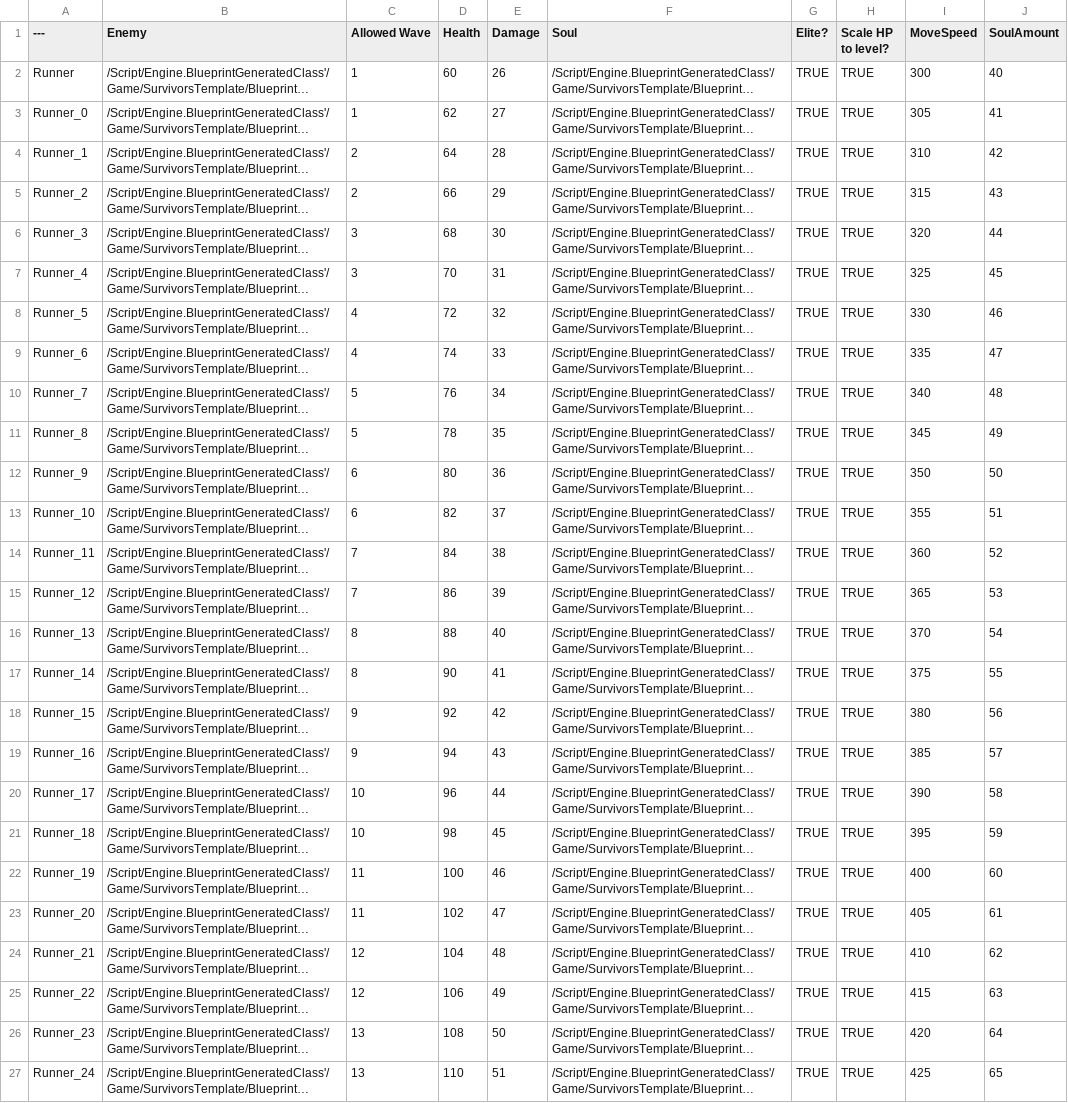
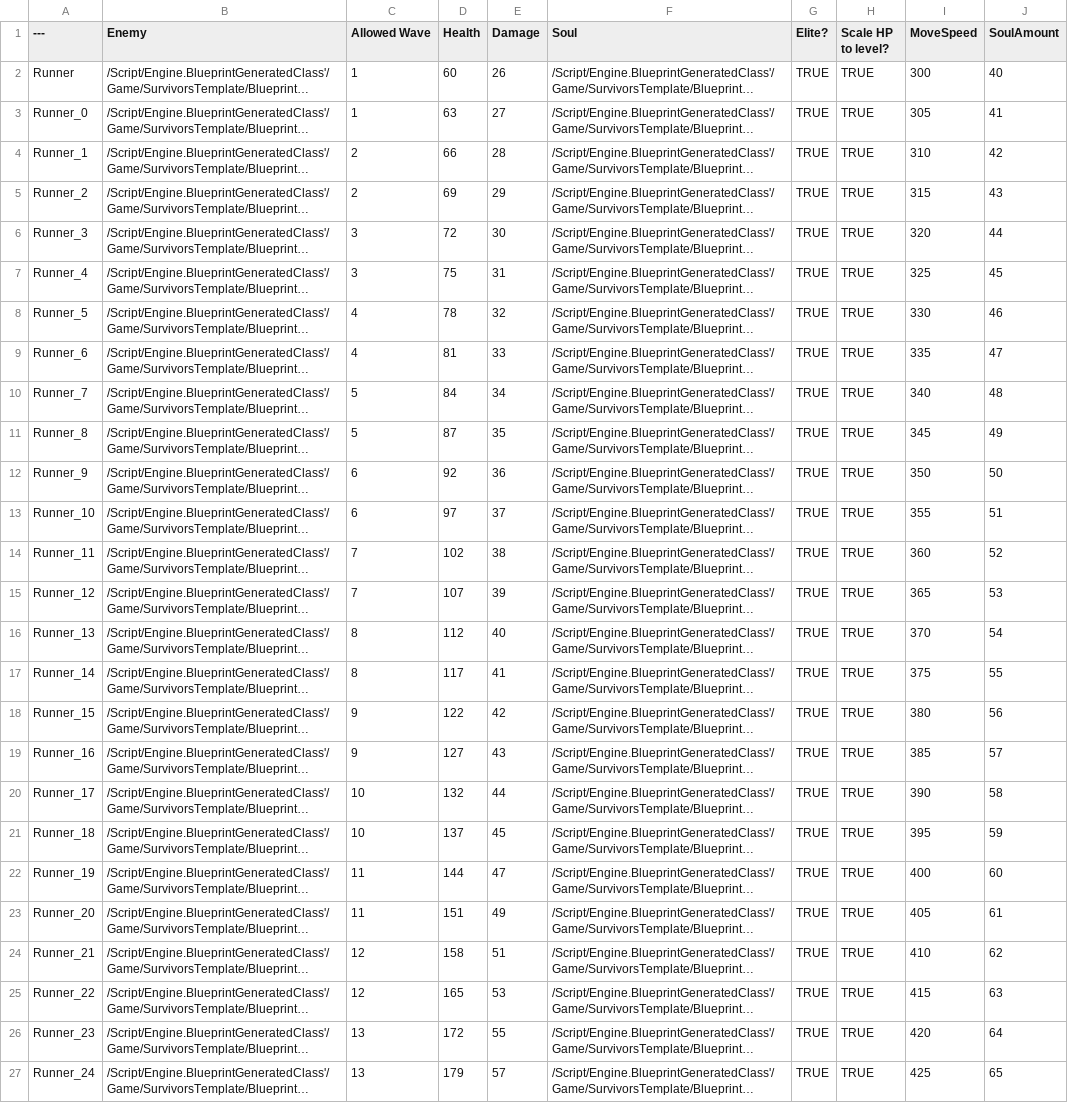
Before and after one commit to yangchunchong/Survivors, a CSV file: Resource/Data/DT_ExampleEliteSpawn.csv, drawn as a sheet; only a part is shown; long unchanged cells end in …; the diff covers the shown part only; the diff names each change by its address in the sheet, - before the commit and + after, or states it on an @@ line.

```diff
--- a/Resource/Data/DT_ExampleEliteSpawn.csv
+++ b/Resource/Data/DT_ExampleEliteSpawn.csv
-D3 (Health): 62
+D3 (Health): 63
-D4 (Health): 64
+D4 (Health): 66
-D5 (Health): 66
+D5 (Health): 69
-D6 (Health): 68
+D6 (Health): 72
-D7 (Health): 70
+D7 (Health): 75
-D8 (Health): 72
+D8 (Health): 78
-D9 (Health): 74
+D9 (Health): 81
-D10 (Health): 76
+D10 (Health): 84
-D11 (Health): 78
+D11 (Health): 87
-D12 (Health): 80
+D12 (Health): 92
-D13 (Health): 82
+D13 (Health): 97
-D14 (Health): 84
+D14 (Health): 102
-D15 (Health): 86
+D15 (Health): 107
-D16 (Health): 88
+D16 (Health): 112
-D17 (Health): 90
+D17 (Health): 117
-D18 (Health): 92
+D18 (Health): 122
-D19 (Health): 94
+D19 (Health): 127
-D20 (Health): 96
+D20 (Health): 132
-D21 (Health): 98
+D21 (Health): 137
-D22 (Health): 100
+D22 (Health): 144
-E22 (Damage): 46
+E22 (Damage): 47
-D23 (Health): 102
+D23 (Health): 151
-E23 (Damage): 47
+E23 (Damage): 49
-D24 (Health): 104
+D24 (Health): 158
-E24 (Damage): 48
+E24 (Damage): 51
-D25 (Health): 106
+D25 (Health): 165
-E25 (Damage): 49
+E25 (Damage): 53
-D26 (Health): 108
+D26 (Health): 172
-E26 (Damage): 50
+E26 (Damage): 55
-D27 (Health): 110
+D27 (Health): 179
-E27 (Damage): 51
+E27 (Damage): 57
```
Also changed, not shown: 32 edited cells elsewhere in this file, Resource/Data/DT_ActiveAbilities.csv, Resource/Data/DT_AvailableMaps.csv, 48 other files.
